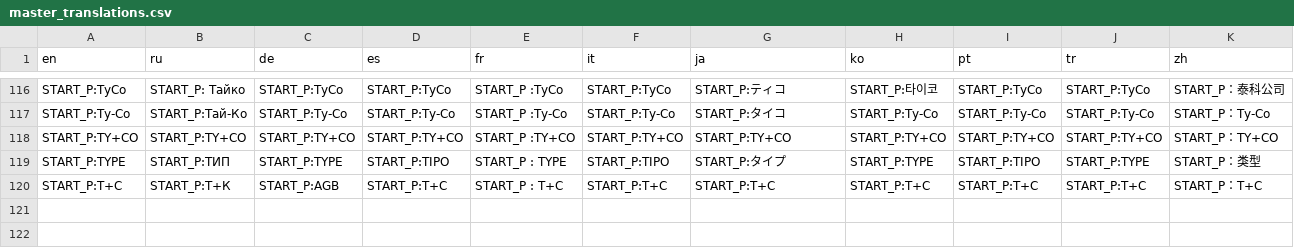
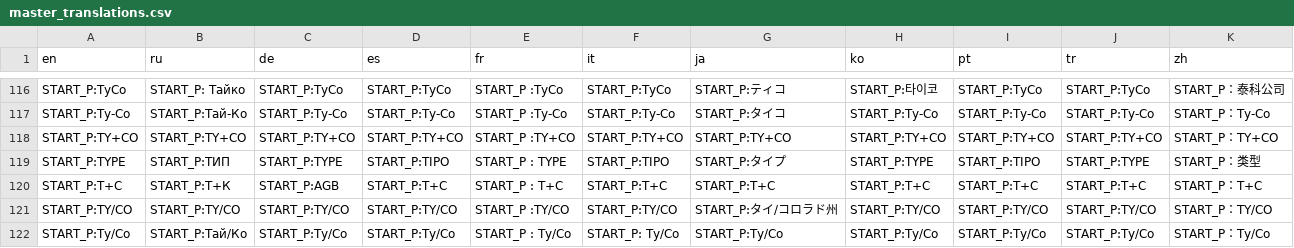
Before and after one commit to Hrybmo/lessWaste, a CSV file: translate/master_translations.csv, drawn as a sheet; only a part is shown, gaps mark what is left out; the diff names each change by its address in the sheet, - before the commit and + after, or states it on an @@ line.

```diff
--- a/translate/master_translations.csv
+++ b/translate/master_translations.csv
+row 121: START_P:TY/CO | START_P:TY/CO | START_P:TY/CO | START_P:TY/CO | START_P :TY/CO | START_P:TY/CO | START_P:タイ/コロラド州 | START_P:TY/CO | START_P:TY/CO | START_P:TY/CO | START_P：TY/CO
+row 122: START_P:Ty/Co | START_P:Тай/Ко | START_P:Ty/Co | START_P:Ty/Co | START_P : Ty/Co | START_P: Ty/Co | START_P:Ty/Co | START_P:Ty/Co | START_P:Ty/Co | START_P:Ty/Co | START_P：Ty/Co
```
Also changed, not shown: 15 other files.
